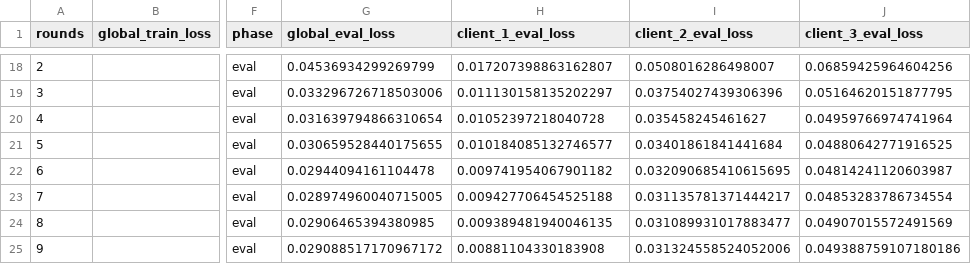
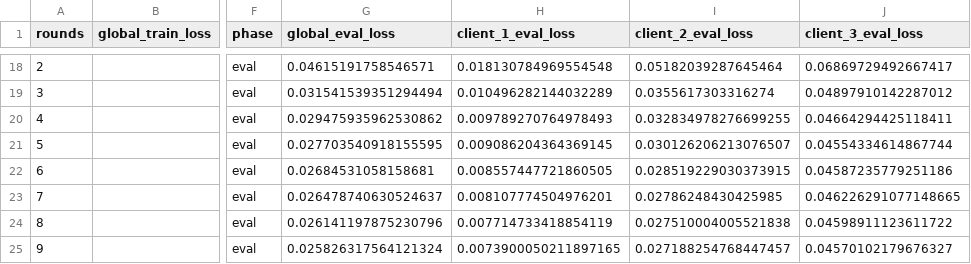
Before and after one commit to josewilsonsouza/fl_project, a CSV file: results/detailed_metrics_fedavg.csv, drawn as a sheet; only a part is shown, gaps mark what is left out; the diff covers the shown part only; the diff names each change by its address in the sheet, - before the commit and + after, or states it on an @@ line.

```diff
--- a/results/detailed_metrics_fedavg.csv
+++ b/results/detailed_metrics_fedavg.csv
-G18 (global_eval_loss): 0.04536934299269799
+G18 (global_eval_loss): 0.04615191758546571
-H18 (client_1_eval_loss): 0.017207398863162807
+H18 (client_1_eval_loss): 0.018130784969554548
-I18 (client_2_eval_loss): 0.0508016286498007
+I18 (client_2_eval_loss): 0.05182039287645464
-J18 (client_3_eval_loss): 0.06859425964604256
+J18 (client_3_eval_loss): 0.06869729492667417
-G19 (global_eval_loss): 0.033296726718503006
+G19 (global_eval_loss): 0.031541539351294494
-H19 (client_1_eval_loss): 0.011130158135202297
+H19 (client_1_eval_loss): 0.010496282144032289
-I19 (client_2_eval_loss): 0.03754027439306396
+I19 (client_2_eval_loss): 0.0355617303316274
-J19 (client_3_eval_loss): 0.05164620151877795
+J19 (client_3_eval_loss): 0.04897910142287012
-G20 (global_eval_loss): 0.031639794866310654
+G20 (global_eval_loss): 0.029475935962530862
-H20 (client_1_eval_loss): 0.01052397218040728
+H20 (client_1_eval_loss): 0.009789270764978493
-I20 (client_2_eval_loss): 0.035458245461627
+I20 (client_2_eval_loss): 0.032834978276699255
-J20 (client_3_eval_loss): 0.04959766974741964
+J20 (client_3_eval_loss): 0.04664294425118411
-G21 (global_eval_loss): 0.030659528440175655
+G21 (global_eval_loss): 0.027703540918155595
-H21 (client_1_eval_loss): 0.010184085132746577
+H21 (client_1_eval_loss): 0.009086204364369145
-I21 (client_2_eval_loss): 0.03401861841441684
+I21 (client_2_eval_loss): 0.030126206213076507
-J21 (client_3_eval_loss): 0.04880642771916525
+J21 (client_3_eval_loss): 0.04554334614867744
-G22 (global_eval_loss): 0.02944094161104478
+G22 (global_eval_loss): 0.02684531058158681
-H22 (client_1_eval_loss): 0.009741954067901182
+H22 (client_1_eval_loss): 0.008557447721860505
-I22 (client_2_eval_loss): 0.032090685410615695
+I22 (client_2_eval_loss): 0.028519229030373915
-J22 (client_3_eval_loss): 0.04814241120603987
+J22 (client_3_eval_loss): 0.04587235779251186
-G23 (global_eval_loss): 0.028974960040715005
+G23 (global_eval_loss): 0.026478740630524637
-H23 (client_1_eval_loss): 0.009427706454525188
+H23 (client_1_eval_loss): 0.008107774504976201
-I23 (client_2_eval_loss): 0.031135781371444217
+I23 (client_2_eval_loss): 0.02786248430425985
-J23 (client_3_eval_loss): 0.04853283786734554
+J23 (client_3_eval_loss): 0.046226291077148665
-G24 (global_eval_loss): 0.02906465394380985
+G24 (global_eval_loss): 0.026141197875230796
-H24 (client_1_eval_loss): 0.009389481940046135
+H24 (client_1_eval_loss): 0.007714733418854119
-I24 (client_2_eval_loss): 0.031089931017883477
+I24 (client_2_eval_loss): 0.027510004005521838
-J24 (client_3_eval_loss): 0.04907015572491569
+J24 (client_3_eval_loss): 0.04598911123611722
-G25 (global_eval_loss): 0.029088517170967172
+G25 (global_eval_loss): 0.025826317564121324
-H25 (client_1_eval_loss): 0.00881104330183908
+H25 (client_1_eval_loss): 0.0073900050211897165
-I25 (client_2_eval_loss): 0.031324558524052006
+I25 (client_2_eval_loss): 0.027188254768447457
-J25 (client_3_eval_loss): 0.049388759107180186
+J25 (client_3_eval_loss): 0.04570102179676327
```
Also changed, not shown: 88 edited cells elsewhere in this file, 20 other files.
